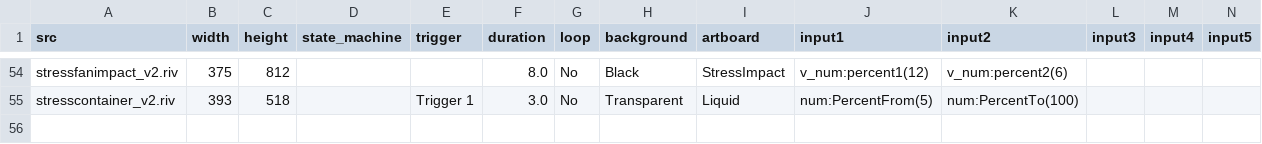
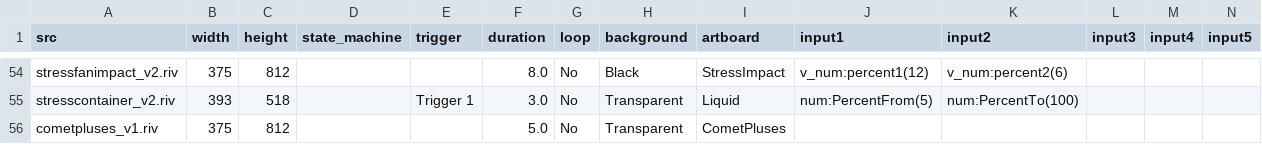
Before and after one commit to KurganskiYu/Rive, a CSV file: videos.csv, drawn as a sheet; only a part is shown, gaps mark what is left out; rows hold the shown columns only; the diff names each change by its address in the sheet, - before the commit and + after, or states it on an @@ line.

```diff
--- a/videos.csv
+++ b/videos.csv
+row 56: cometpluses_v1.riv | 375 | 812 |  |  | 5.0 | No | Transparent | CometPluses
```
Also changed, not shown: 11 other files.
